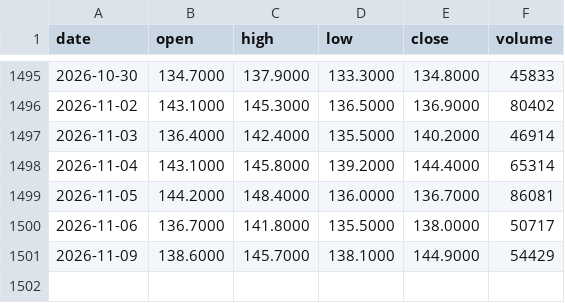
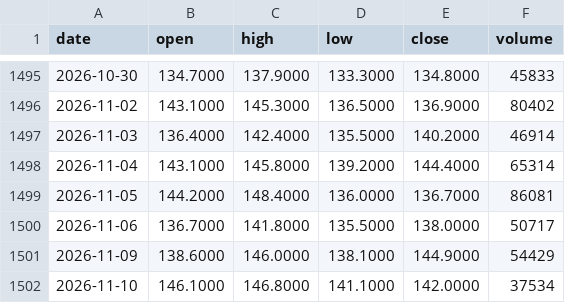
Before and after one commit to Picardbourse/frises, a CSV file: cours/vusion.csv, drawn as a sheet; only a part is shown, gaps mark what is left out.

Commit message:
Cours : mise à jour automatique 2026-11-10

```diff
--- a/cours/vusion.csv
+++ b/cours/vusion.csv
@@ -1500,2 +1500,3 @@ date,open,high,low,close,volume
 2026-11-06,136.7000,141.8000,135.5000,138.0000,50717
-2026-11-09,138.6000,145.7000,138.1000,144.9000,54429
+2026-11-09,138.6000,146.0000,138.1000,144.9000,54429
+2026-11-10,146.1000,146.8000,141.1000,142.0000,37534
```
Also changed, not shown: cours/2crsi.csv.
